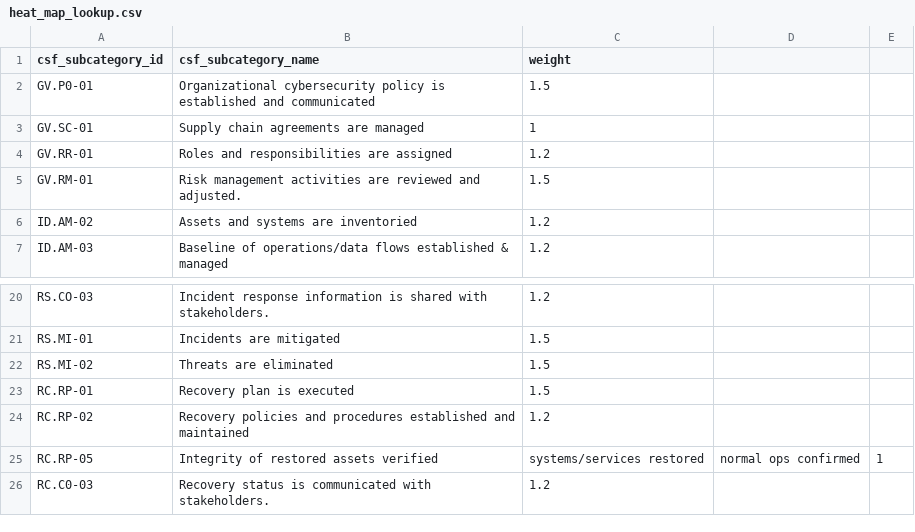
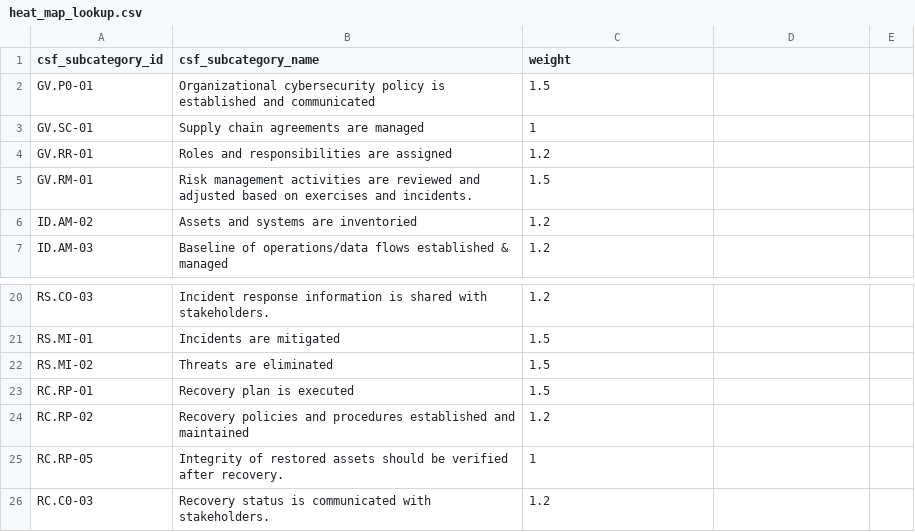
Before and after one commit to eriklacson/CSFLite, a CSV file: data/heat_map_lookup.csv, drawn as a sheet; only a part is shown, gaps mark what is left out.

```diff
--- a/data/heat_map_lookup.csv
+++ b/data/heat_map_lookup.csv
@@ -4,3 +4,3 @@ GV.SC-01,Supply chain agreements are managed,1,,
 GV.RR-01,Roles and responsibilities are assigned,1.2,,
-GV.RM-01,Risk management activities are reviewed and adjusted.,1.5,,
+GV.RM-01,Risk management activities are reviewed and adjusted based on exercises and incidents.,1.5,,
 ID.AM-02,Assets and systems are inventoried,1.2,,
@@ -24,3 +24,3 @@ RC.RP-01,Recovery plan is executed,1.5,,
 RC.RP-02,Recovery policies and procedures established and maintained,1.2,,
-RC.RP-05,Integrity of restored assets verified, systems/services restored, normal ops confirmed,1
+RC.RP-05,Integrity of restored assets should be verified after recovery.,1,,
 RC.C0-03,Recovery status is communicated with stakeholders.,1.2,,
```
Also changed, not shown: data/csf_lookup.csv, 4 other files.
